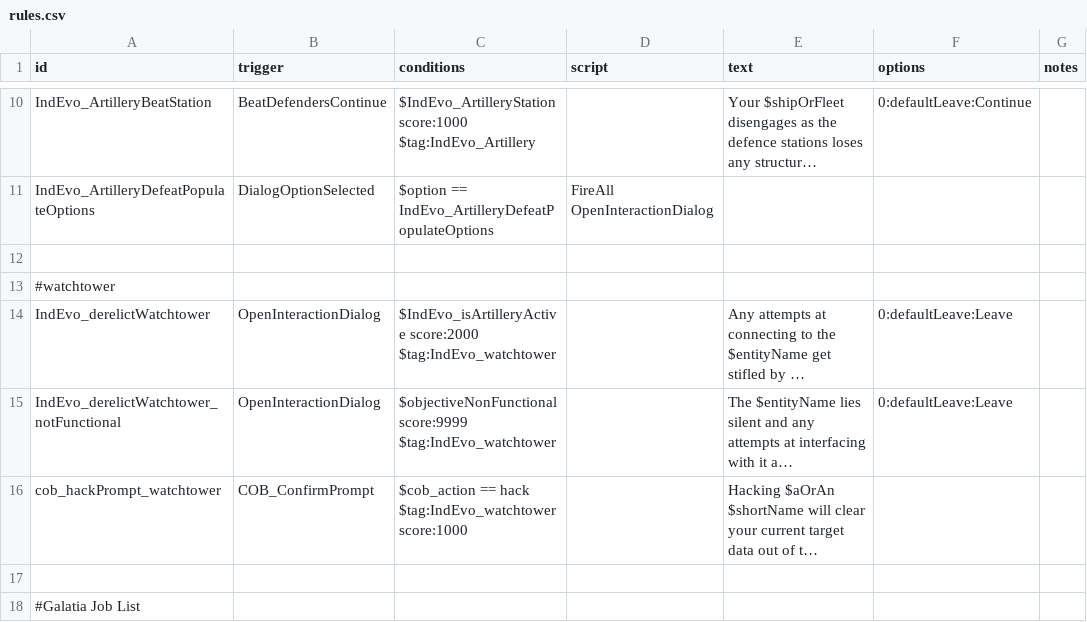
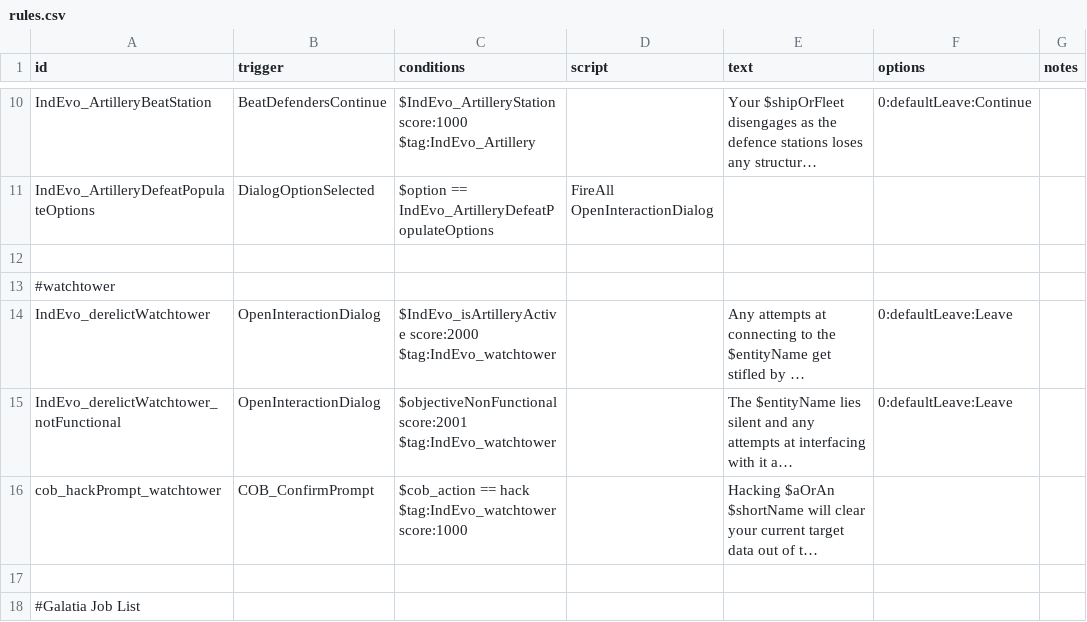
Before and after one commit to SirHartley/Industrial.Evolution, a CSV file: data/campaign/rules.csv, drawn as a sheet; only a part is shown, gaps mark what is left out; long unchanged cells end in …; ↵ is a line break in a cell; the diff names each change by its address in the sheet, - before the commit and + after, or states it on an @@ line.

Commit message:
watchtower interaction no longer broken

```diff
--- a/data/campaign/rules.csv
+++ b/data/campaign/rules.csv
-C15 (conditions): $objectiveNonFunctional score:9999 ↵ $tag:IndEvo_watchtower
+C15 (conditions): $objectiveNonFunctional score:2001 ↵ $tag:IndEvo_watchtower
```
Also changed, not shown: 4 other files.
